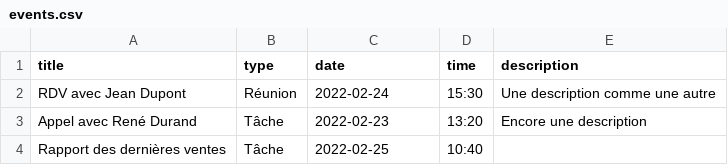
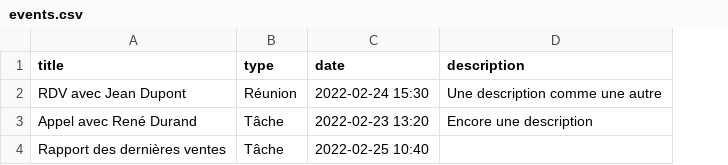
Before and after one commit to Lukam90/Sym-CRM, a CSV file: application/src/DataFixtures/csv/events.csv, drawn as a sheet; the diff names each change by its address in the sheet, - before the commit and + after, or states it on an @@ line.

```diff
--- a/application/src/DataFixtures/csv/events.csv
+++ b/application/src/DataFixtures/csv/events.csv
-column D (time), rows 2-4: 15:30 | 13:20 | 10:40
-C2 (date): 2022-02-24
+C2 (date): 2022-02-24 15:30
-C3 (date): 2022-02-23
+C3 (date): 2022-02-23 13:20
-C4 (date): 2022-02-25
+C4 (date): 2022-02-25 10:40
```
Also changed, not shown: 18 other files.
